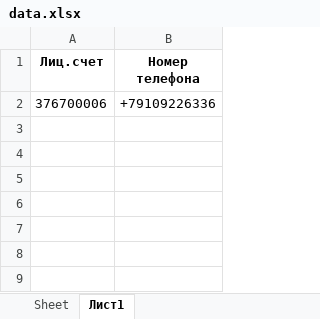
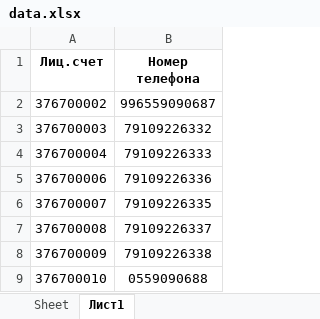
Before and after one commit to ArtemL87/PalElectronicSistemsBot, an Excel workbook: data.xlsx, sheet Лист1, drawn as a sheet; values as stored, in another font and other column widths than the file's, no borders; addresses are those after the commit; the diff names each change by its address in the sheet, - before the commit and + after, or states it on an @@ line.

```diff
--- a/data.xlsx (sheet Лист1)
+++ b/data.xlsx (sheet Лист1)
+row 2: 376700002 | 996559090687
+row 3: 376700003 | 79109226332
+row 4: 376700004 | 79109226333
-B5 (Номер телефона): +79109226336
+B5 (Номер телефона): 79109226336
+row 6: 376700007 | 79109226335
+row 7: 376700008 | 79109226337
+row 8: 376700009 | 79109226338
+row 9: 376700010 | 0559090688
```
Also changed, not shown: 6 other files.
